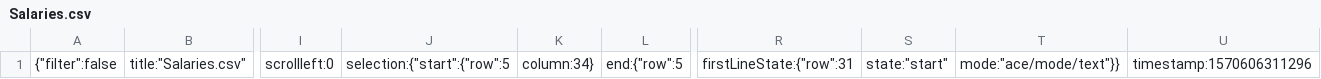
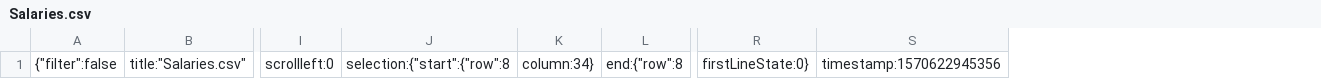
Before and after one commit to WenQingLee/Data-Visualisation-with-D3, a CSV file: .c9/metadata/environment/CSV/data/Salaries.csv, drawn as a sheet; only a part is shown, gaps mark what is left out; removed rows and columns are numbered as before the commit, all else as after; the diff names each change by its address in the sheet, - before the commit and + after, or states it on an @@ line.

```diff
--- a/.c9/metadata/environment/CSV/data/Salaries.csv
+++ b/.c9/metadata/environment/CSV/data/Salaries.csv
-column J, row 1: selection:{"start":{"row":5
+column J, row 1: selection:{"start":{"row":8
-column L, row 1: end:{"row":5
+column L, row 1: end:{"row":8
-column R, row 1: firstLineState:{"row":31
-column S, row 1: state:"start"
-column T, row 1: mode:"ace/mode/text"}}
-column U, row 1: timestamp:1570606311296
+column R, row 1: firstLineState:0}
+column S, row 1: timestamp:1570622945356
```
Also changed, not shown: 5 other files.
